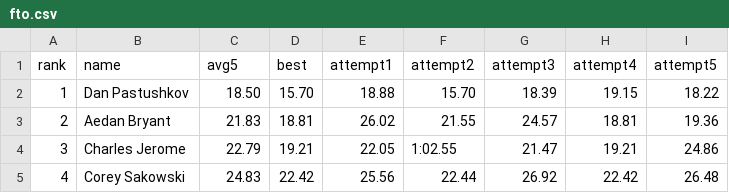
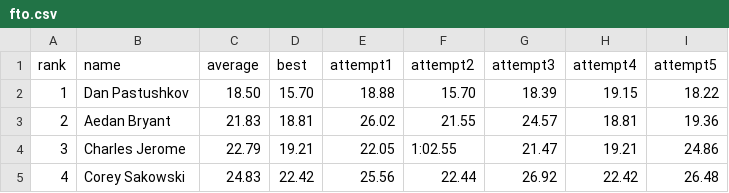
Before and after one commit to cubing/unofficial.cubing.net, a CSV file: competitions/CubingUSANationals2023/fto.csv, drawn as a sheet; only a part is shown.

```diff
--- a/competitions/CubingUSANationals2023/fto.csv
+++ b/competitions/CubingUSANationals2023/fto.csv
@@ -1,2 +1,2 @@
-rank,name,avg5,best,attempt1,attempt2,attempt3,attempt4,attempt5
+rank,name,average,best,attempt1,attempt2,attempt3,attempt4,attempt5
 1,Dan Pastushkov,18.50,15.70,18.88,15.70,18.39,19.15,18.22
```
Also changed, not shown: 5 other files.
